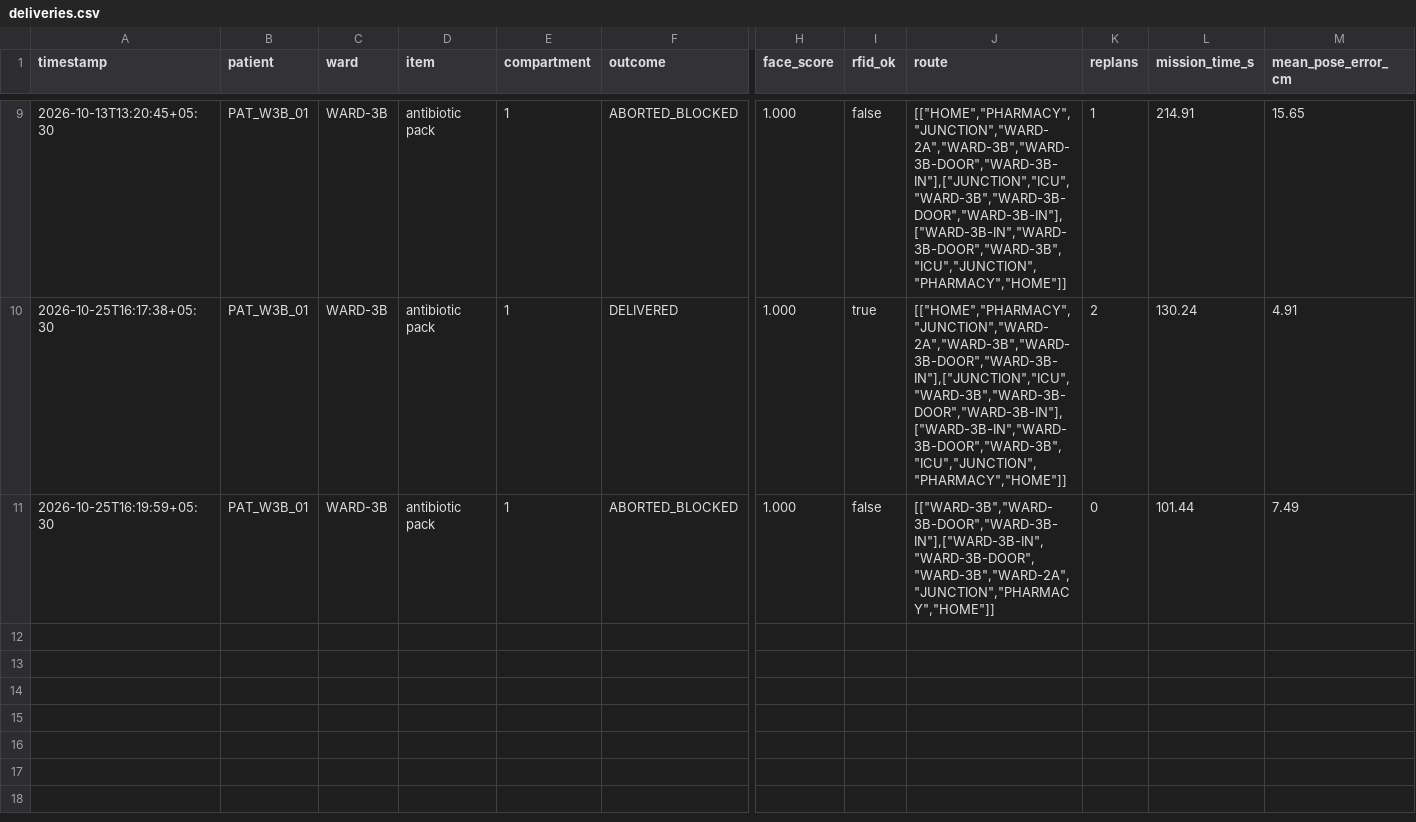
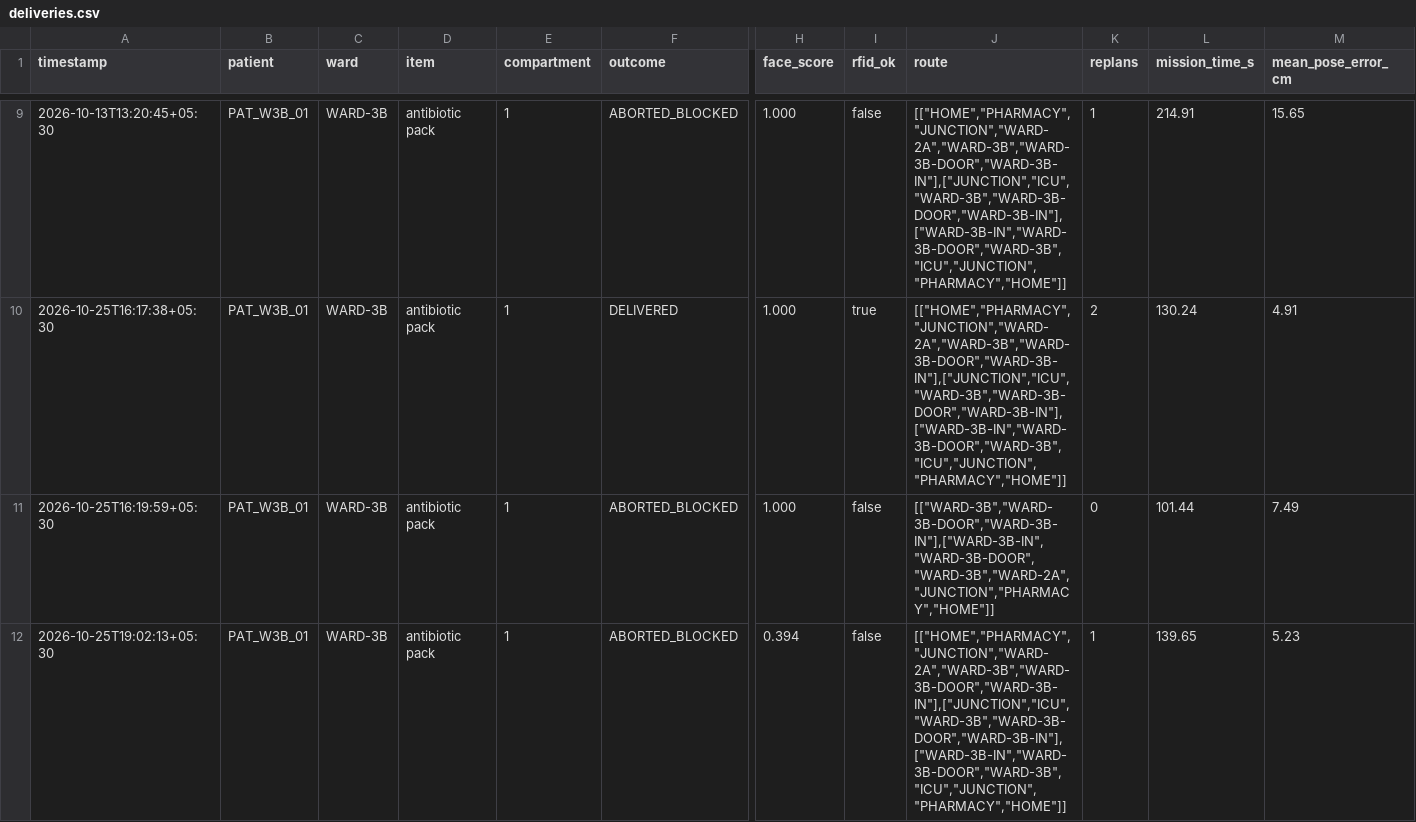
Before and after one commit to kanishkaaa13/MediBot, a CSV file: controllers/medibot_controller/logs/deliveries.csv, drawn as a sheet; only a part is shown, gaps mark what is left out; rows hold the shown columns only; the diff names each change by its address in the sheet, - before the commit and + after, or states it on an @@ line.

```diff
--- a/controllers/medibot_controller/logs/deliveries.csv
+++ b/controllers/medibot_controller/logs/deliveries.csv
+row 12: 2026-10-25T19:02:13+05:30 | PAT_W3B_01 | WARD-3B | antibiotic pack | 1 | ABORTED_BLOCKED | 0.394 | false | [["HOME","PHARMACY","JUNCTION","WARD-2A","WARD-3B","WARD-3B-DOOR","WARD-3B-IN"],["JUNCTION","ICU","WARD-3B","WARD-3B-DOOR","WARD-3B-IN"],["WARD-3B-IN","WARD-3B-DOOR","WARD-3B","ICU","JUNCTION","PHARMACY","HOME"]] | 1 | 139.65 | 5.23
```
Also changed, not shown: controllers/medibot_controller/logs/handover_log.csv, 12 other files.
